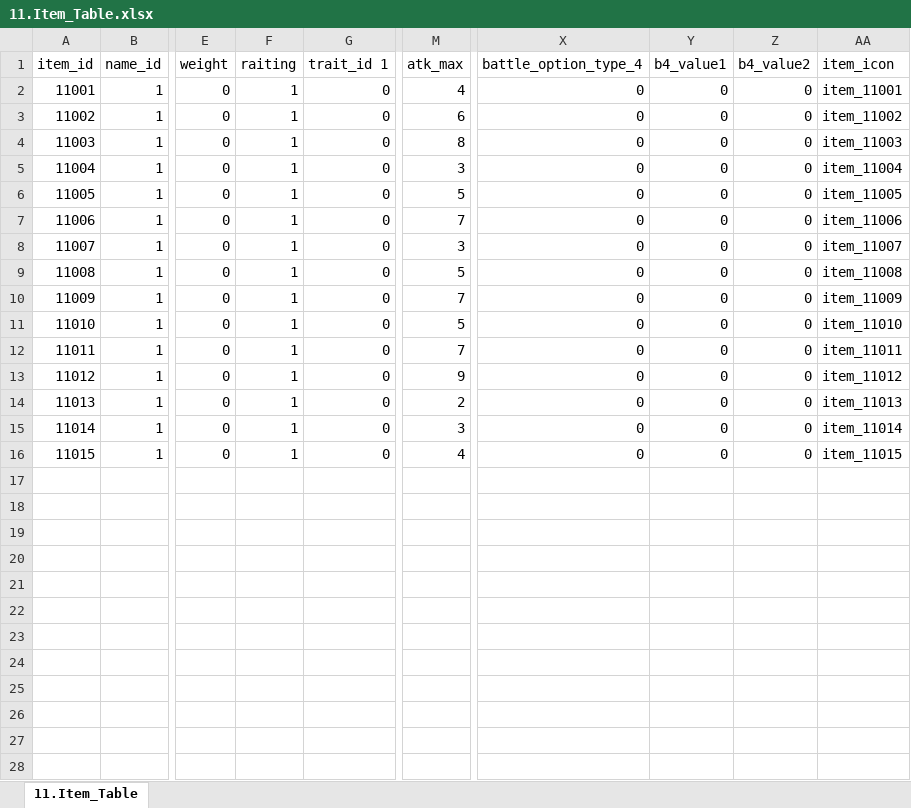
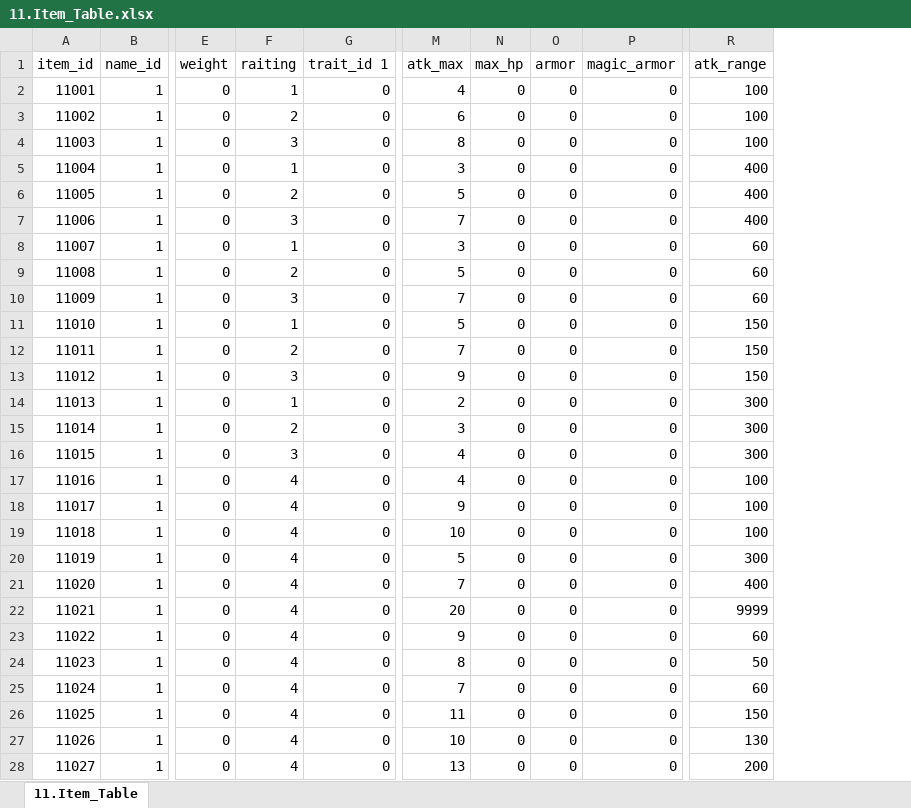
Before and after one commit to kauthor/FluffyDiscatDevelop, an Excel workbook: Plan/Table/Live_Data/11.Item_Table.xlsx, sheet 11.Item_Table, drawn as a sheet; only a part is shown, gaps mark what is left out; values as stored, in another font and other column widths than the file's, no borders; removed rows and columns are numbered as before the commit, all else as after; rows hold the shown columns only; the diff covers the shown part only; the diff names each change by its address in the sheet, - before the commit and + after, or states it on an @@ line.

```diff
--- a/Plan/Table/Live_Data/11.Item_Table.xlsx (sheet 11.Item_Table)
+++ b/Plan/Table/Live_Data/11.Item_Table.xlsx (sheet 11.Item_Table)
+column N (max_hp), rows 2-16: all 0
+column O (armor), rows 2-16: all 0
+column P (magic_armor), rows 2-16: all 0
+column R (atk_range), rows 2-16: 100 | 100 | 100 | 400 | 400 | 400 | 60 | 60 | 60 | 150 | 150 | 150 | 300 | 300 | 300
-column X (battle_option_type_4), rows 2-16: all 0
-column Y (b4_value1), rows 2-16: all 0
-column Z (b4_value2), rows 2-16: all 0
-column AA (item_icon), rows 2-16: item_11001 | item_11002 | item_11003 | item_11004 | item_11005 | item_11006 | item_11007 | item_11008 | item_11009 | item_11010 | item_11011 | item_11012 | item_11013 | item_11014 | item_11015
-F3 (raiting): 1
+F3 (raiting): 2
-F4 (raiting): 1
+F4 (raiting): 3
-F6 (raiting): 1
+F6 (raiting): 2
-F7 (raiting): 1
+F7 (raiting): 3
-F9 (raiting): 1
+F9 (raiting): 2
-F10 (raiting): 1
+F10 (raiting): 3
-F12 (raiting): 1
+F12 (raiting): 2
-F13 (raiting): 1
+F13 (raiting): 3
-F15 (raiting): 1
+F15 (raiting): 2
-F16 (raiting): 1
+F16 (raiting): 3
+row 17: 11016 | 1 | 0 | 4 | 0 | 4 | 0 | 0 | 0 | 100
+row 18: 11017 | 1 | 0 | 4 | 0 | 9 | 0 | 0 | 0 | 100
+row 19: 11018 | 1 | 0 | 4 | 0 | 10 | 0 | 0 | 0 | 100
+row 20: 11019 | 1 | 0 | 4 | 0 | 5 | 0 | 0 | 0 | 300
+row 21: 11020 | 1 | 0 | 4 | 0 | 7 | 0 | 0 | 0 | 400
+row 22: 11021 | 1 | 0 | 4 | 0 | 20 | 0 | 0 | 0 | 9999
+row 23: 11022 | 1 | 0 | 4 | 0 | 9 | 0 | 0 | 0 | 60
+row 24: 11023 | 1 | 0 | 4 | 0 | 8 | 0 | 0 | 0 | 50
+row 25: 11024 | 1 | 0 | 4 | 0 | 7 | 0 | 0 | 0 | 60
+row 26: 11025 | 1 | 0 | 4 | 0 | 11 | 0 | 0 | 0 | 150
+row 27: 11026 | 1 | 0 | 4 | 0 | 10 | 0 | 0 | 0 | 130
+row 28: 11027 | 1 | 0 | 4 | 0 | 13 | 0 | 0 | 0 | 200
```
Also changed, not shown: 13 added rows elsewhere in this sheet, Plan/Table/B.캐릭터 관련 테이블1.0.xlsm, Plan/Table/C.스테이지관련테이블_1.0.xlsm, 2 other files.
